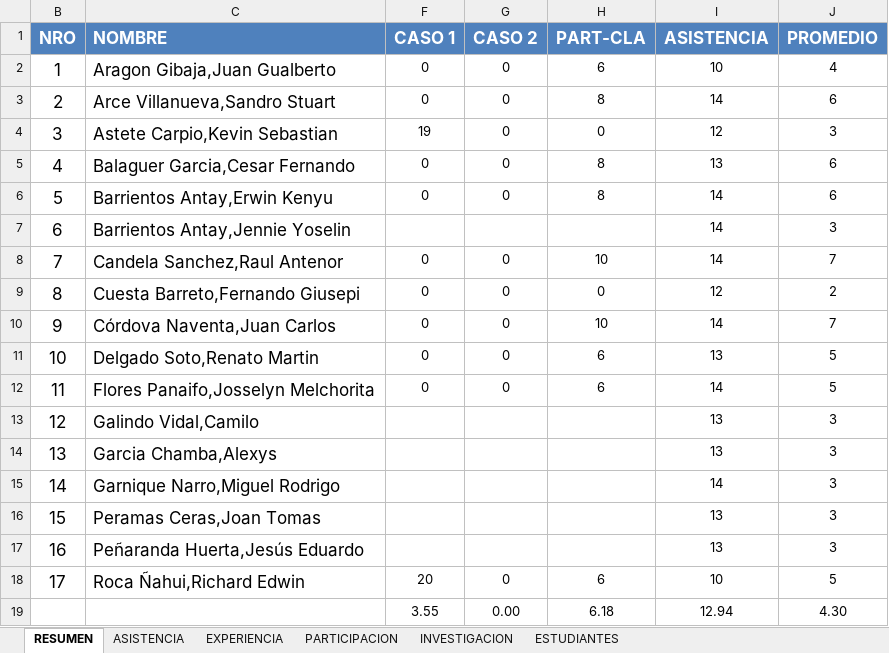
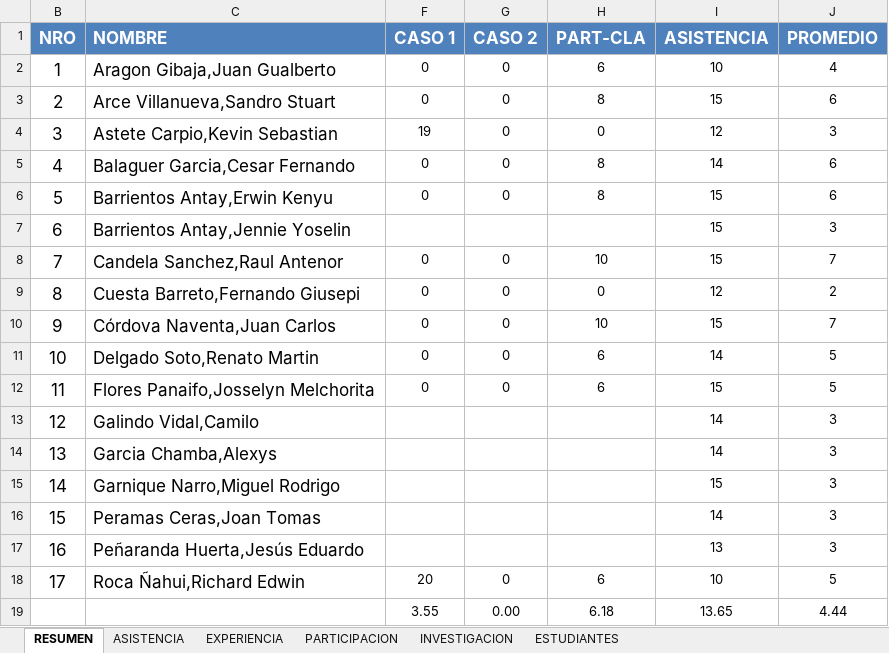
Before and after one commit to gcoronelc/UCS_TDP_2016-6, an Excel workbook: Docs/Control.xlsx, sheet RESUMEN, drawn as a sheet; values as stored, in another font and other column widths than the file's, no borders; the diff names each change by its address in the sheet, - before the commit and + after, or states it on an @@ line.

```diff
--- a/Docs/Control.xlsx (sheet RESUMEN)
+++ b/Docs/Control.xlsx (sheet RESUMEN)
-I3 (ASISTENCIA): 14
+I3 (ASISTENCIA): 15
-I5 (ASISTENCIA): 13
+I5 (ASISTENCIA): 14
-I6:I8 (ASISTENCIA): 14
+I6:I8 (ASISTENCIA): 15
-I10 (ASISTENCIA): 14
+I10 (ASISTENCIA): 15
-I11 (ASISTENCIA): 13
+I11 (ASISTENCIA): 14
-I12 (ASISTENCIA): 14
+I12 (ASISTENCIA): 15
-I13:I14 (ASISTENCIA): 13
+I13:I14 (ASISTENCIA): 14
-I15 (ASISTENCIA): 14
+I15 (ASISTENCIA): 15
-I16 (ASISTENCIA): 13
+I16 (ASISTENCIA): 14
-I19 (ASISTENCIA): 12.94
+I19 (ASISTENCIA): 13.65
-J19 (PROMEDIO): 4.30
+J19 (PROMEDIO): 4.44
```
Also changed, not shown: sheet ASISTENCIA, 10 other files.
